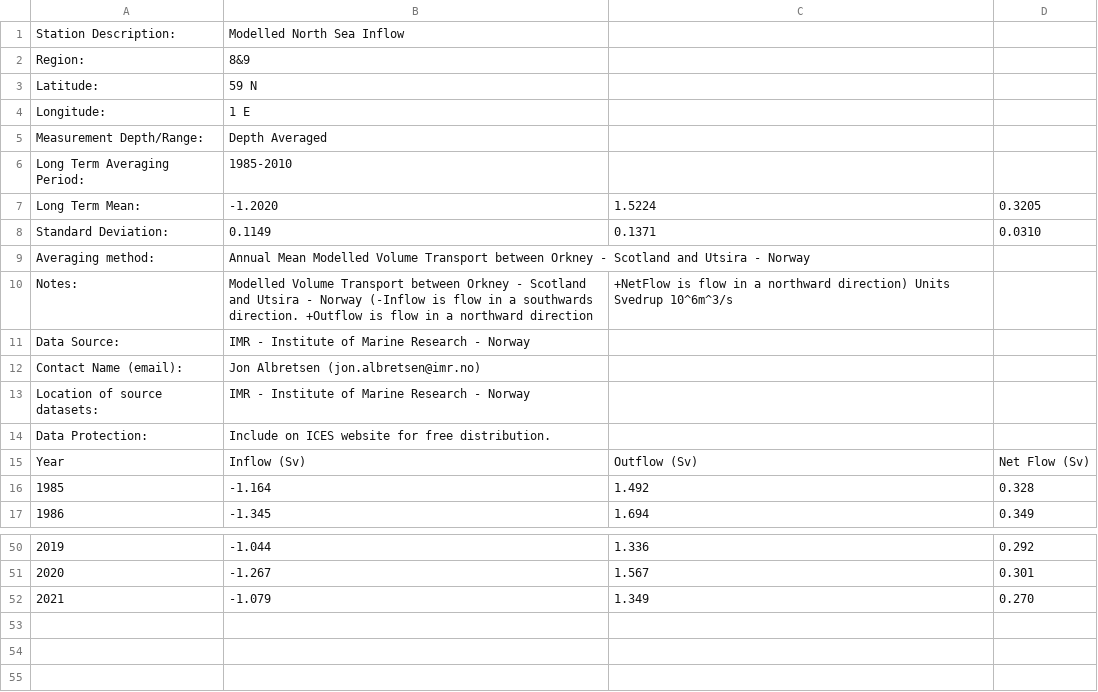
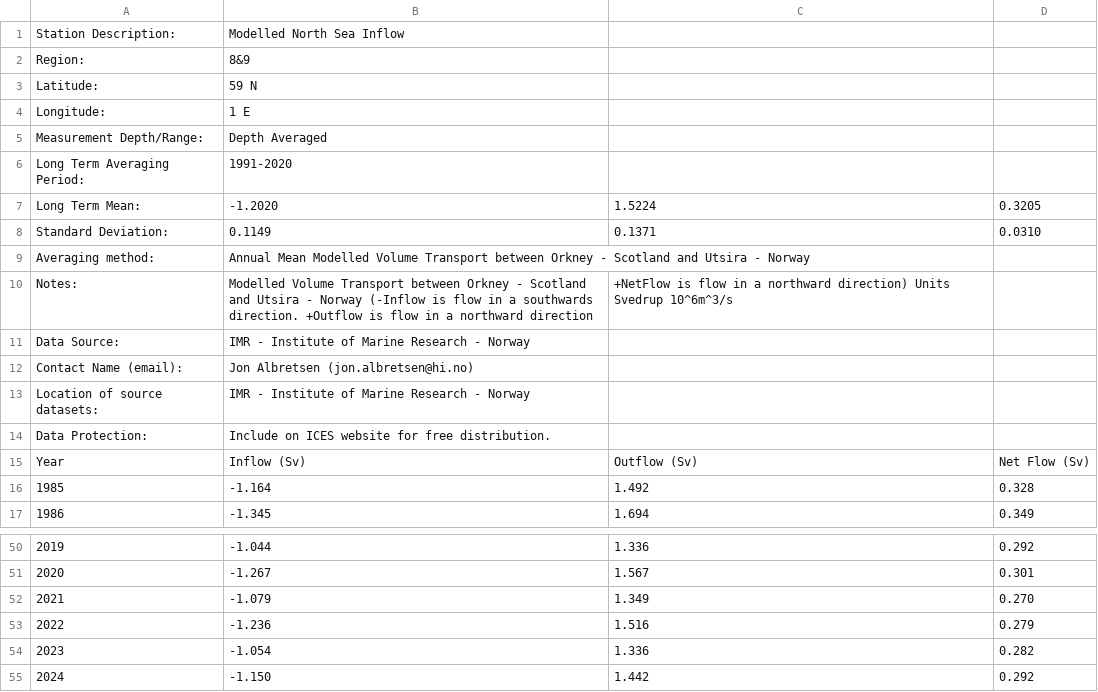
Before and after one commit to beeberx/wg_WGOH, a CSV file: IROC_Timeseries/NSea_Inflow_Annual.csv, drawn as a sheet; only a part is shown, gaps mark what is left out.

Commit message:
IMR IROC Inflow Timeseries and IMR Boxes ShipHydrography data update

```diff
--- a/IROC_Timeseries/NSea_Inflow_Annual.csv
+++ b/IROC_Timeseries/NSea_Inflow_Annual.csv
@@ -5,3 +5,3 @@ Longitude:,1 E,,
 Measurement Depth/Range:,Depth Averaged,,
-Long Term Averaging Period:,1985-2010,,
+Long Term Averaging Period:,1991-2020,,
 Long Term Mean:,-1.2020,1.5224,0.3205
@@ -11,3 +11,3 @@ Notes:,Modelled Volume Transport between Orkney - Scotland and Utsira - Norway (
 Data Source:,IMR - Institute of Marine Research - Norway,,
-Contact Name (email):,Jon Albretsen (jon.albretsen@imr.no),,
+Contact Name (email):,Jon Albretsen (jon.albretsen@hi.no),,
 Location of source datasets:,IMR - Institute of Marine Research - Norway,,
@@ -52 +52,4 @@ Year,Inflow (Sv),Outflow (Sv),Net Flow (Sv)
 2021,-1.079,1.349,0.270
+2022,-1.236,1.516,0.279
+2023,-1.054,1.336,0.282
+2024,-1.150,1.442,0.292
```
Also changed, not shown: 12 other files.
